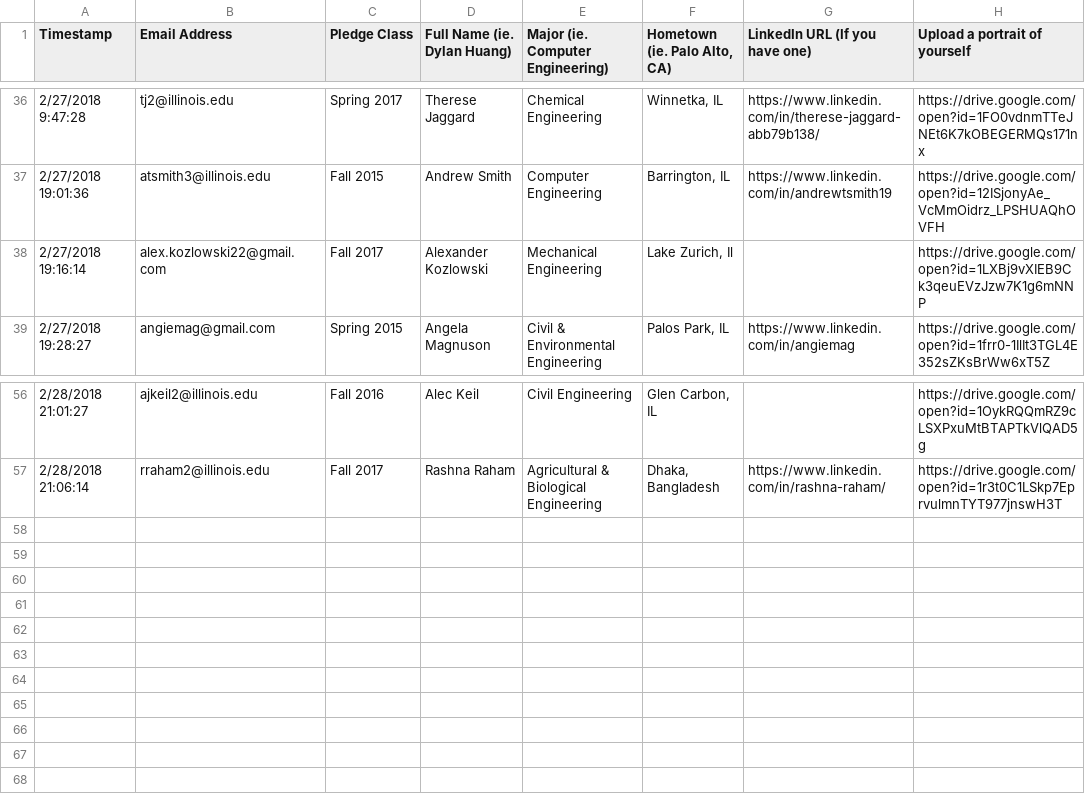
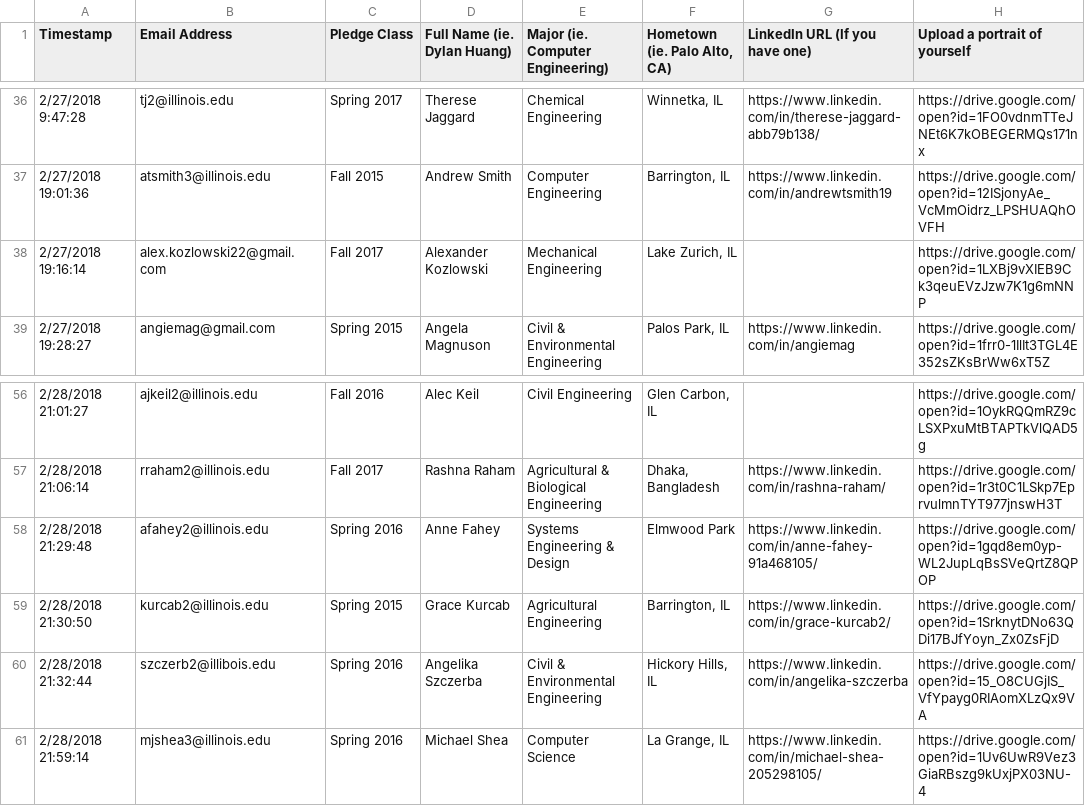
Before and after one commit to KappaThetaTau/kappathetatau.github.io, a CSV file: scripts/Theta Tau Website Brother Info.csv, drawn as a sheet; only a part is shown, gaps mark what is left out.

Commit message:
Updated brothers

```diff
--- a/scripts/Theta Tau Website Brother Info.csv
+++ b/scripts/Theta Tau Website Brother Info.csv
@@ -37,3 +37,3 @@ Timestamp,Email Address,Pledge Class,Full Name (ie. Dylan Huang),Major (ie. Comp
 2/27/2018 19:01:36,atsmith3@illinois.edu,Fall 2015,Andrew Smith,Computer Engineering,"Barrington, IL",https://www.linkedin.com/in/andrewtsmith19,https://drive.google.com/open?id=12ISjonyAe_VcMmOidrz_LPSHUAQhOVFH
-2/27/2018 19:16:14,alex.kozlowski22@gmail.com,Fall 2017,Alexander Kozlowski,Mechanical Engineering,"Lake Zurich, Il",,https://drive.google.com/open?id=1LXBj9vXIEB9Ck3qeuEVzJzw7K1g6mNNP
+2/27/2018 19:16:14,alex.kozlowski22@gmail.com,Fall 2017,Alexander Kozlowski,Mechanical Engineering,"Lake Zurich, IL",,https://drive.google.com/open?id=1LXBj9vXIEB9Ck3qeuEVzJzw7K1g6mNNP
 2/27/2018 19:28:27,angiemag@gmail.com,Spring 2015,Angela Magnuson,Civil & Environmental Engineering,"Palos Park, IL",https://www.linkedin.com/in/angiemag,https://drive.google.com/open?id=1frr0-1IlIt3TGL4E352sZKsBrWw6xT5Z
@@ -57 +57,5 @@ Timestamp,Email Address,Pledge Class,Full Name (ie. Dylan Huang),Major (ie. Comp
 2/28/2018 21:06:14,rraham2@illinois.edu,Fall 2017,Rashna Raham,Agricultural & Biological Engineering,"Dhaka, Bangladesh",https://www.linkedin.com/in/rashna-raham/,https://drive.google.com/open?id=1r3t0C1LSkp7EprvulmnTYT977jnswH3T
+2/28/2018 21:29:48,afahey2@illinois.edu,Spring 2016,Anne Fahey,Systems Engineering & Design,Elmwood Park,https://www.linkedin.com/in/anne-fahey-91a468105/,https://drive.google.com/open?id=1gqd8em0yp-WL2JupLqBsSVeQrtZ8QPOP
+2/28/2018 21:30:50,kurcab2@illinois.edu,Spring 2015,Grace Kurcab,Agricultural Engineering,"Barrington, IL",https://www.linkedin.com/in/grace-kurcab2/,https://drive.google.com/open?id=1SrknytDNo63QDi17BJfYoyn_Zx0ZsFjD
+2/28/2018 21:32:44,szczerb2@illibois.edu,Spring 2016,Angelika Szczerba,Civil & Environmental Engineering,"Hickory Hills, IL",https://www.linkedin.com/in/angelika-szczerba,https://drive.google.com/open?id=15_O8CUGjIS_VfYpayg0RIAomXLzQx9VA
+2/28/2018 21:59:14,mjshea3@illinois.edu,Spring 2016,Michael Shea,Computer Science,"La Grange, IL",https://www.linkedin.com/in/michael-shea-205298105/,https://drive.google.com/open?id=1Uv6UwR9Vez3GiaRBszg9kUxjPX03NU-4
```
Also changed, not shown: 5 other files.
